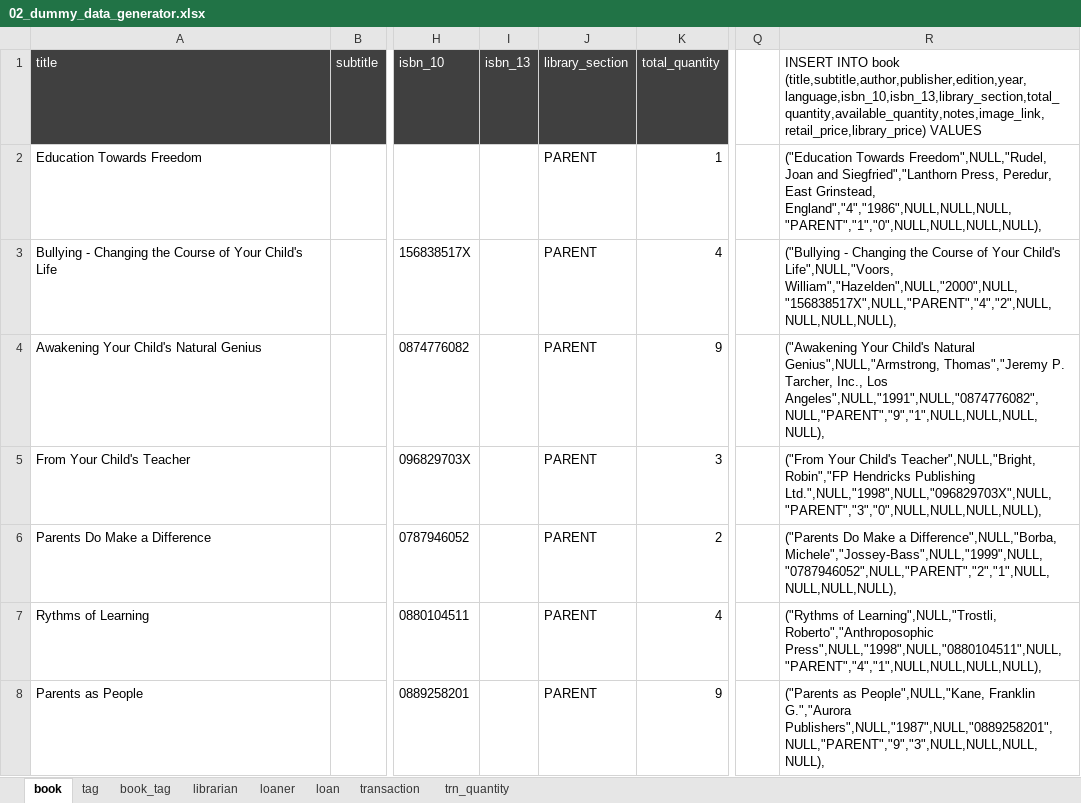
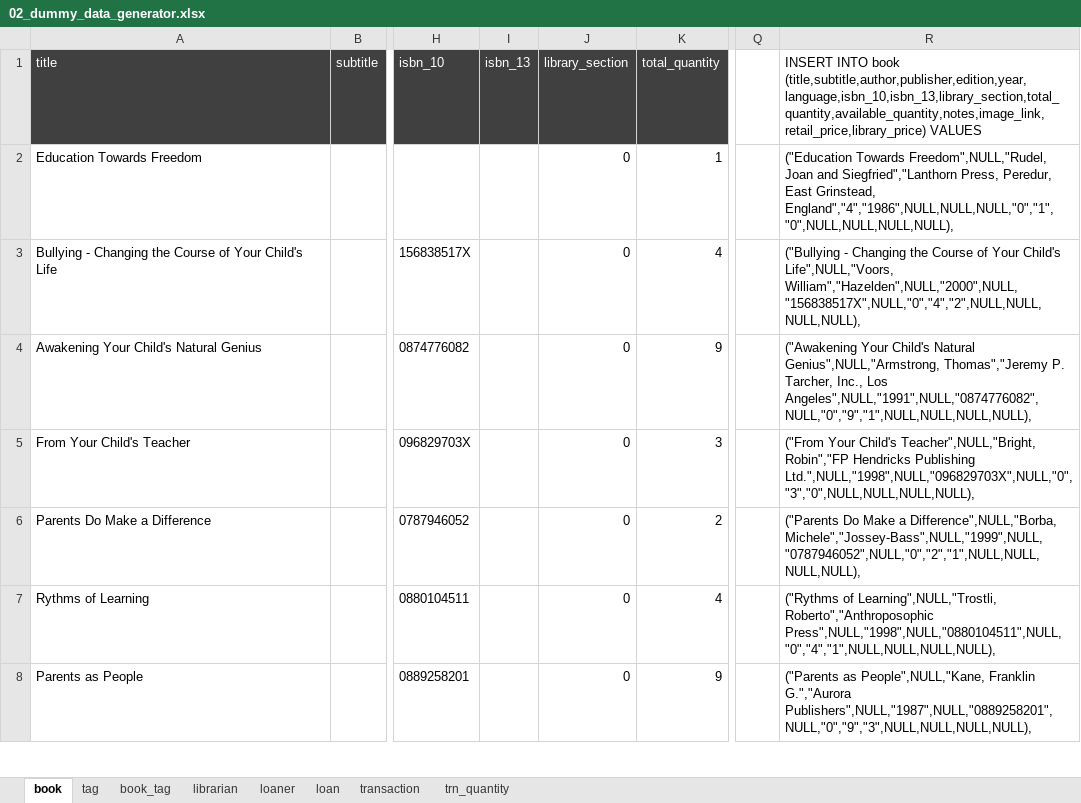
Before and after one commit to budlib/budlib-api, an Excel workbook: sql/02_dummy_data_generator.xlsx, sheet book, drawn as a sheet; only a part is shown, gaps mark what is left out; values as stored, in another font and other column widths than the file's, no borders; the diff covers the shown part only; the diff names each change by its address in the sheet, - before the commit and + after, or states it on an @@ line.

Commit message:
build: changing librarySection to enum

```diff
--- a/sql/02_dummy_data_generator.xlsx (sheet book)
+++ b/sql/02_dummy_data_generator.xlsx (sheet book)
-J2:J8 (library_section): PARENT
+J2:J8 (library_section): 0
-R2: …East Grinstead, England","4","1986",NULL,NULL,NULL,"PARENT","1","0",NULL,NULL,NULL,NULL),
+R2: …East Grinstead, England","4","1986",NULL,NULL,NULL,"0","1","0",NULL,NULL,NULL,NULL),
-R3: …Child's Life",NULL,"Voors, William","Hazelden",NULL,"2000",NULL,"156838517X",NULL,"PARENT","4","2",NULL,NULL,NULL,NULL),
+R3: …Child's Life",NULL,"Voors, William","Hazelden",NULL,"2000",NULL,"156838517X",NULL,"0","4","2",NULL,NULL,NULL,NULL),
-R4: …Inc., Los Angeles",NULL,"1991",NULL,"0874776082",NULL,"PARENT","9","1",NULL,NULL,NULL,NULL),
+R4: …Inc., Los Angeles",NULL,"1991",NULL,"0874776082",NULL,"0","9","1",NULL,NULL,NULL,NULL),
-R5: …Hendricks Publishing Ltd.",NULL,"1998",NULL,"096829703X",NULL,"PARENT","3","0",NULL,NULL,NULL,NULL),
+R5: …Hendricks Publishing Ltd.",NULL,"1998",NULL,"096829703X",NULL,"0","3","0",NULL,NULL,NULL,NULL),
-R6: …a Difference",NULL,"Borba, Michele","Jossey-Bass",NULL,"1999",NULL,"0787946052",NULL,"PARENT","2","1",NULL,NULL,NULL,NULL),
+R6: …a Difference",NULL,"Borba, Michele","Jossey-Bass",NULL,"1999",NULL,"0787946052",NULL,"0","2","1",NULL,NULL,NULL,NULL),
-R7: …Learning",NULL,"Trostli, Roberto","Anthroposophic Press",NULL,"1998",NULL,"0880104511",NULL,"PARENT","4","1",NULL,NULL,NULL,NULL),
+R7: …Learning",NULL,"Trostli, Roberto","Anthroposophic Press",NULL,"1998",NULL,"0880104511",NULL,"0","4","1",NULL,NULL,NULL,NULL),
-R8: …Franklin G.","Aurora Publishers",NULL,"1987",NULL,"0889258201",NULL,"PARENT","9","3",NULL,NULL,NULL,NULL),
+R8: …Franklin G.","Aurora Publishers",NULL,"1987",NULL,"0889258201",NULL,"0","9","3",NULL,NULL,NULL,NULL),
```
Also changed, not shown: 258 edited cells elsewhere in this sheet, 7 other files.
